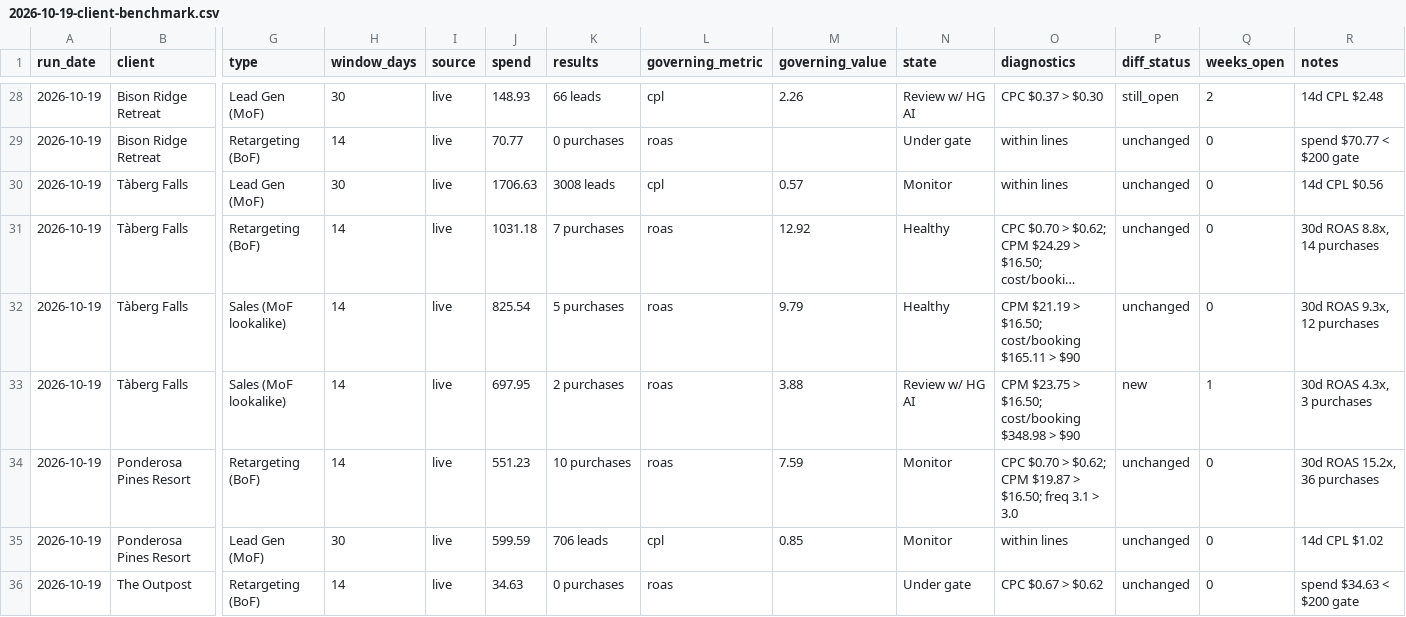
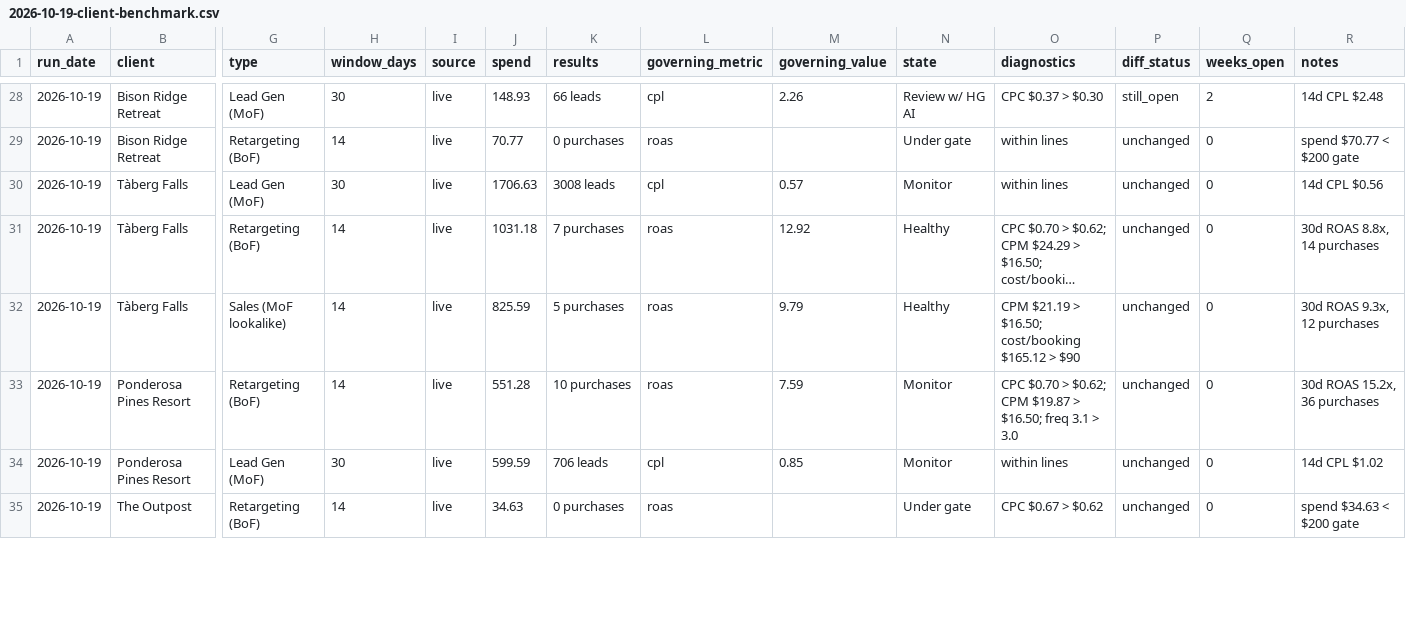
Before and after one commit to hiddengem-webteam/ads-roi-dashboard, a CSV file: weekly/Client Benchmark Reviews (advanced setups)/Weekly Checks/2026-10-19-client-benchmark.csv, drawn as a sheet; only a part is shown, gaps mark what is left out; long unchanged cells end in …; removed rows and columns are numbered as before the commit, all else as after; rows hold the shown columns only; the diff covers the shown part only; the diff names each change by its address in the sheet, - before the commit and + after, or states it on an @@ line.

```diff
--- a/weekly/Client Benchmark Reviews (advanced setups)/Weekly Checks/2026-10-19-client-benchmark.csv
+++ b/weekly/Client Benchmark Reviews (advanced setups)/Weekly Checks/2026-10-19-client-benchmark.csv
-J32 (spend): 825.54
+J32 (spend): 825.59
-O32 (diagnostics): …$16.50; cost/booking $165.11 > $90
+O32 (diagnostics): …$16.50; cost/booking $165.12 > $90
-row 33: 2026-10-19 | Tàberg Falls | Sales (MoF lookalike) | 14 | live | 697.95 | 2 purchases | roas | 3.88 | Review w/ HG AI | CPM $23.75 > $16.50; cost/booking $348.98 > $90 | new | 1 | 30d ROAS 4.3x, 3 purchases
-J33 (spend): 551.23
+J33 (spend): 551.28
```
Also changed, not shown: 1 removed row and 25 edited cells elsewhere in this file, 13 other files.
